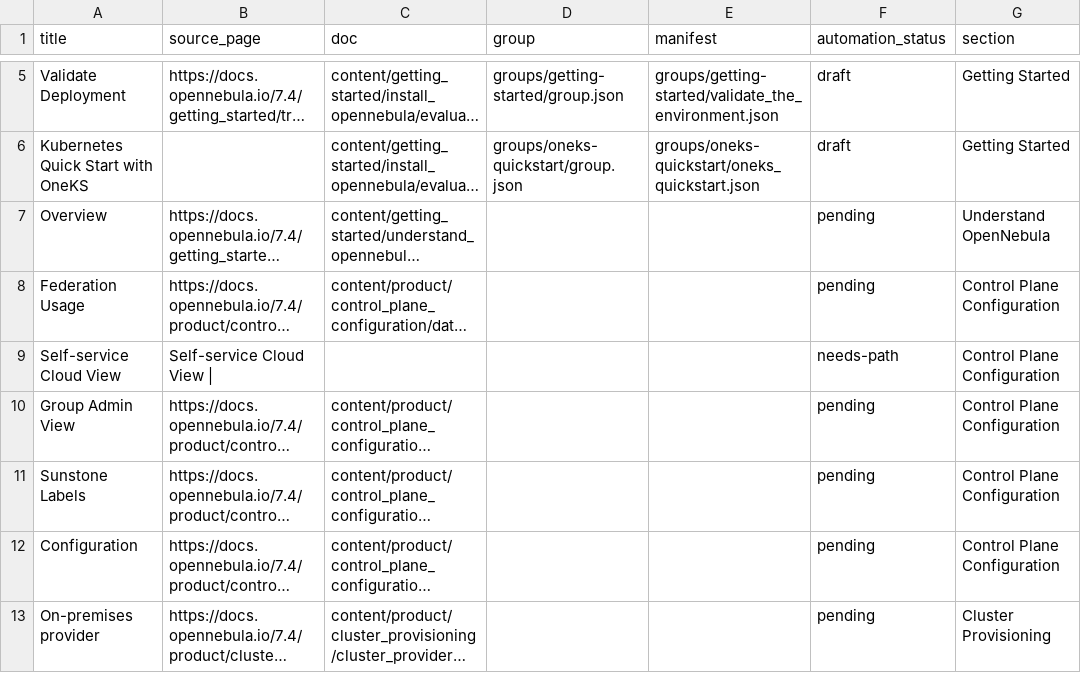
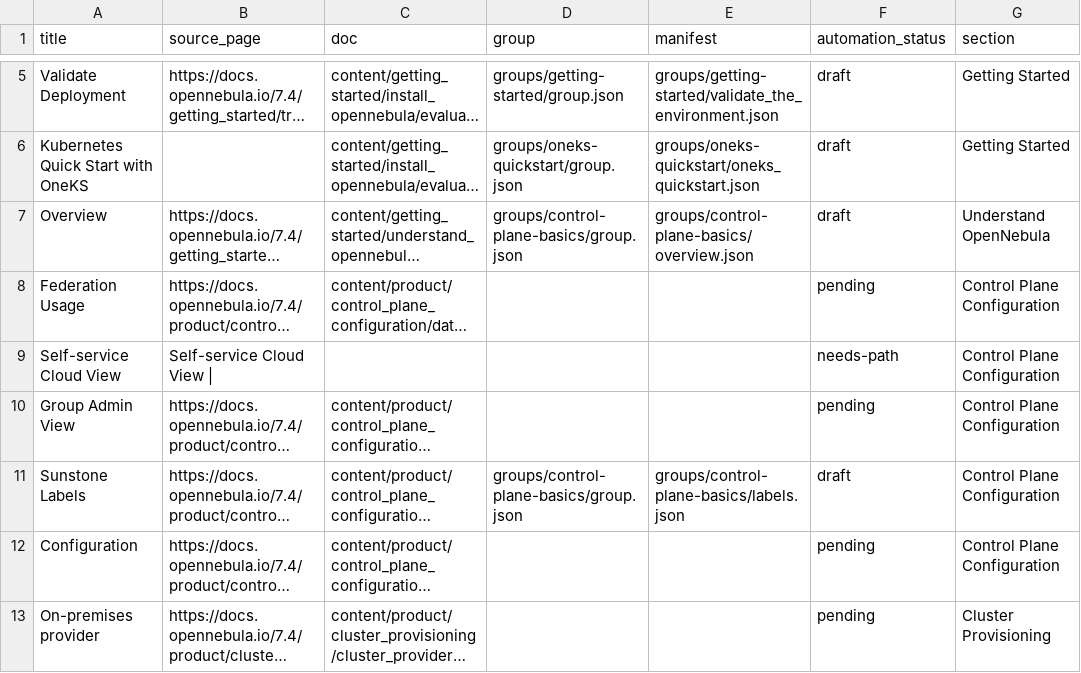
Before and after one commit to OpenNebula/one-docs, a CSV file: tools/sunstone-screenshots/inventory.csv, drawn as a sheet; only a part is shown, gaps mark what is left out; long unchanged cells end in …; the diff names each change by its address in the sheet, - before the commit and + after, or states it on an @@ line.

Commit message:
M #~: Added oneks and sunstone

```diff
--- a/tools/sunstone-screenshots/inventory.csv
+++ b/tools/sunstone-screenshots/inventory.csv
-D7 (group): (empty)
+D7 (group): groups/control-plane-basics/group.json
-E7 (manifest): (empty)
+E7 (manifest): groups/control-plane-basics/overview.json
-F7 (automation_status): pending
+F7 (automation_status): draft
-D11 (group): (empty)
+D11 (group): groups/control-plane-basics/group.json
-E11 (manifest): (empty)
+E11 (manifest): groups/control-plane-basics/labels.json
-F11 (automation_status): pending
+F11 (automation_status): draft
```
Also changed, not shown: 24 other files.
